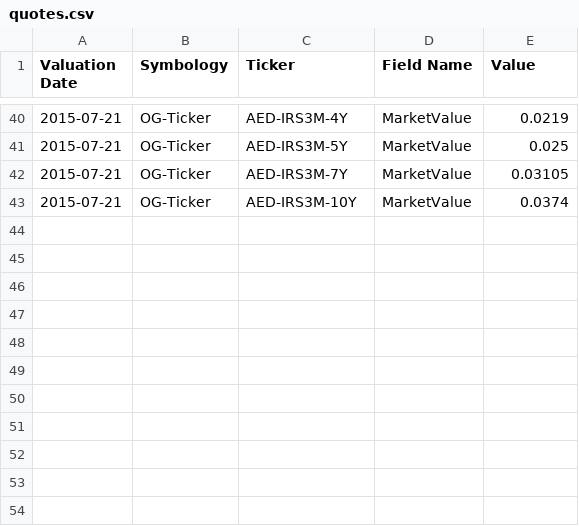
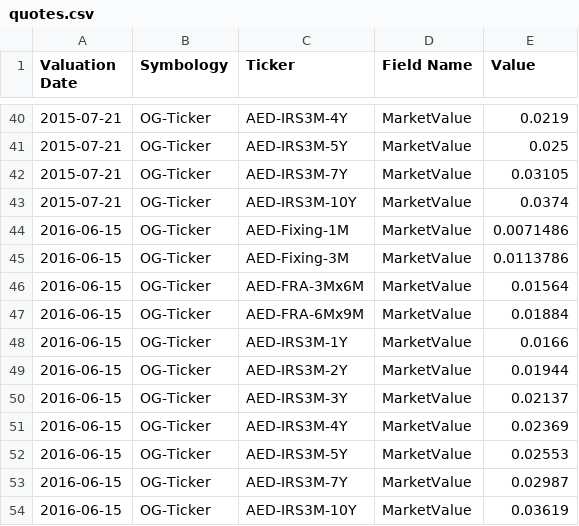
Before and after one commit to alex-sehdeva/Strata, a CSV file: examples/src/main/resources/example-calibration/quotes/quotes.csv, drawn as a sheet; only a part is shown, gaps mark what is left out; the diff names each change by its address in the sheet, - before the commit and + after, or states it on an @@ line.

Commit message:
updating example codes

```diff
--- a/examples/src/main/resources/example-calibration/quotes/quotes.csv
+++ b/examples/src/main/resources/example-calibration/quotes/quotes.csv
+row 44: 2016-06-15 | OG-Ticker | AED-Fixing-1M | MarketValue | 0.0071486
+row 45: 2016-06-15 | OG-Ticker | AED-Fixing-3M | MarketValue | 0.0113786
+row 46: 2016-06-15 | OG-Ticker | AED-FRA-3Mx6M | MarketValue | 0.01564
+row 47: 2016-06-15 | OG-Ticker | AED-FRA-6Mx9M | MarketValue | 0.01884
+row 48: 2016-06-15 | OG-Ticker | AED-IRS3M-1Y | MarketValue | 0.0166
+row 49: 2016-06-15 | OG-Ticker | AED-IRS3M-2Y | MarketValue | 0.01944
+row 50: 2016-06-15 | OG-Ticker | AED-IRS3M-3Y | MarketValue | 0.02137
+row 51: 2016-06-15 | OG-Ticker | AED-IRS3M-4Y | MarketValue | 0.02369
+row 52: 2016-06-15 | OG-Ticker | AED-IRS3M-5Y | MarketValue | 0.02553
+row 53: 2016-06-15 | OG-Ticker | AED-IRS3M-7Y | MarketValue | 0.02987
+row 54: 2016-06-15 | OG-Ticker | AED-IRS3M-10Y | MarketValue | 0.03619
```
Also changed, not shown: 4 other files.
